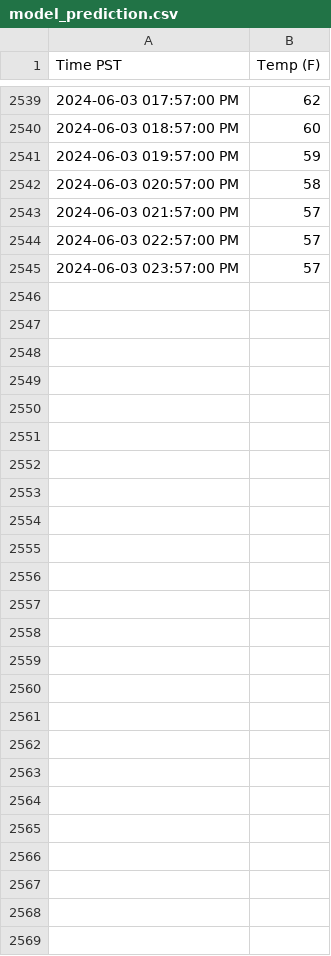
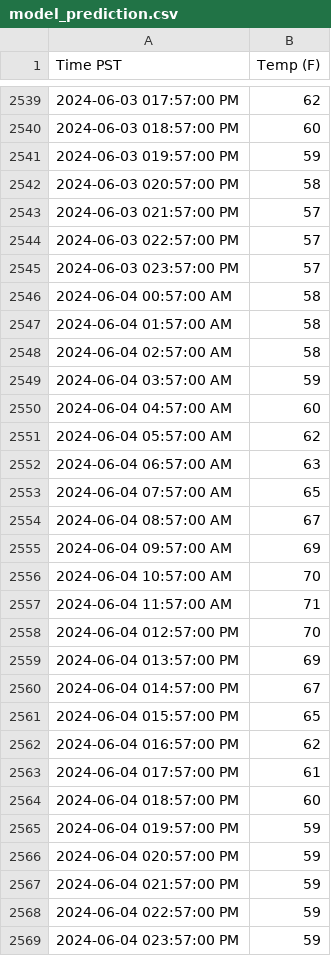
Before and after one commit to TimChen19994/weather-predict, a CSV file: data/model_prediction.csv, drawn as a sheet; only a part is shown, gaps mark what is left out; the diff names each change by its address in the sheet, - before the commit and + after, or states it on an @@ line.

```diff
--- a/data/model_prediction.csv
+++ b/data/model_prediction.csv
+row 2546: 2024-06-04 00:57:00 AM | 58
+row 2547: 2024-06-04 01:57:00 AM | 58
+row 2548: 2024-06-04 02:57:00 AM | 58
+row 2549: 2024-06-04 03:57:00 AM | 59
+row 2550: 2024-06-04 04:57:00 AM | 60
+row 2551: 2024-06-04 05:57:00 AM | 62
+row 2552: 2024-06-04 06:57:00 AM | 63
+row 2553: 2024-06-04 07:57:00 AM | 65
+row 2554: 2024-06-04 08:57:00 AM | 67
+row 2555: 2024-06-04 09:57:00 AM | 69
+row 2556: 2024-06-04 10:57:00 AM | 70
+row 2557: 2024-06-04 11:57:00 AM | 71
+row 2558: 2024-06-04 012:57:00 PM | 70
+row 2559: 2024-06-04 013:57:00 PM | 69
+row 2560: 2024-06-04 014:57:00 PM | 67
+row 2561: 2024-06-04 015:57:00 PM | 65
+row 2562: 2024-06-04 016:57:00 PM | 62
+row 2563: 2024-06-04 017:57:00 PM | 61
+row 2564: 2024-06-04 018:57:00 PM | 60
+row 2565: 2024-06-04 019:57:00 PM | 59
+row 2566: 2024-06-04 020:57:00 PM | 59
+row 2567: 2024-06-04 021:57:00 PM | 59
+row 2568: 2024-06-04 022:57:00 PM | 59
+row 2569: 2024-06-04 023:57:00 PM | 59
```
